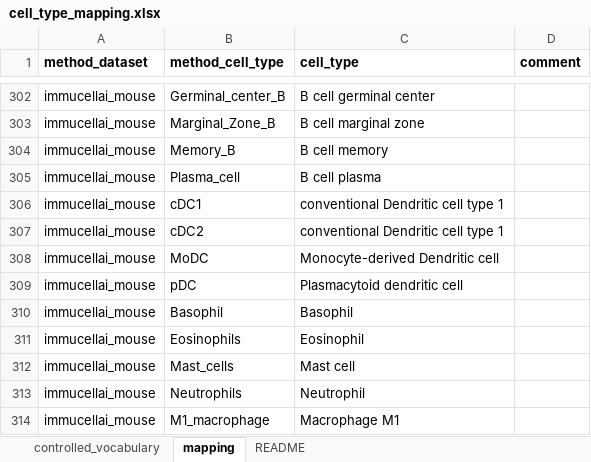
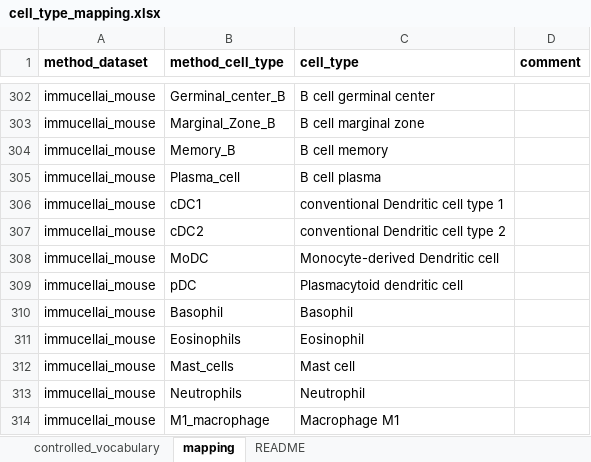
Before and after one commit to omnideconv/immunedeconv, an Excel workbook: inst/extdata/cell_type_mapping.xlsx, sheet mapping, drawn as a sheet; only a part is shown, gaps mark what is left out; values as stored, in another font and other column widths than the file's, no borders; the diff names each change by its address in the sheet, - before the commit and + after, or states it on an @@ line.

Commit message:
minor typos

```diff
--- a/inst/extdata/cell_type_mapping.xlsx (sheet mapping)
+++ b/inst/extdata/cell_type_mapping.xlsx (sheet mapping)
-C307 (cell_type): conventional Dendritic cell type 1
+C307 (cell_type): conventional Dendritic cell type 2
```
Also changed, not shown: 15 other files.
